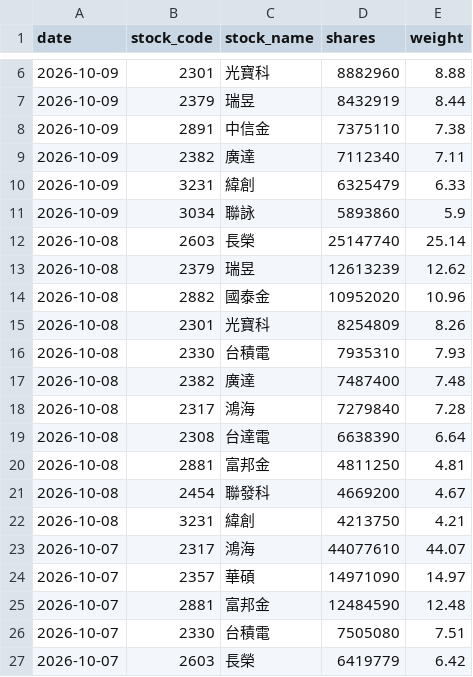
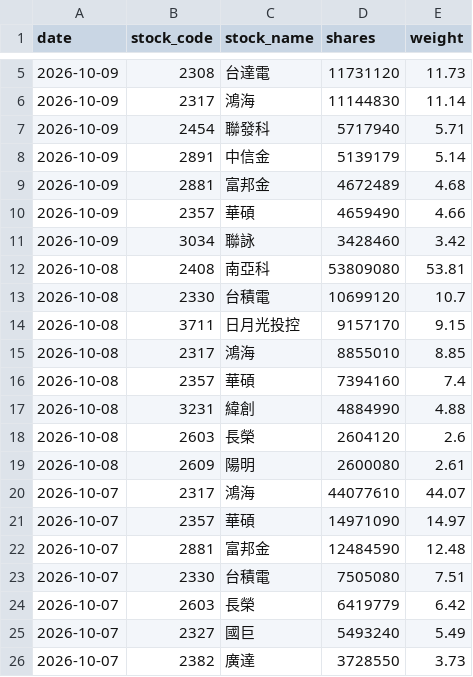
Before and after one commit to yrjjan-allen/active-etf-dashboard, a CSV file: data/00948B.csv, drawn as a sheet; only a part is shown, gaps mark what is left out; the shorter side is filled out with more unchanged rows; the diff covers the shown part only.

```diff
--- a/data/00948B.csv
+++ b/data/00948B.csv
@@ -6,18 +5,16 @@
-2026-10-09,2301,光寶科,8882960,8.88
-2026-10-09,2379,瑞昱,8432919,8.44
-2026-10-09,2891,中信金,7375110,7.38
-2026-10-09,2382,廣達,7112340,7.11
-2026-10-09,3231,緯創,6325479,6.33
-2026-10-09,3034,聯詠,5893860,5.9
-2026-10-08,2603,長榮,25147740,25.14
-2026-10-08,2379,瑞昱,12613239,12.62
-2026-10-08,2882,國泰金,10952020,10.96
-2026-10-08,2301,光寶科,8254809,8.26
-2026-10-08,2330,台積電,7935310,7.93
-2026-10-08,2382,廣達,7487400,7.48
-2026-10-08,2317,鴻海,7279840,7.28
-2026-10-08,2308,台達電,6638390,6.64
-2026-10-08,2881,富邦金,4811250,4.81
-2026-10-08,2454,聯發科,4669200,4.67
-2026-10-08,3231,緯創,4213750,4.21
+2026-10-09,2308,台達電,11731120,11.73
+2026-10-09,2317,鴻海,11144830,11.14
+2026-10-09,2454,聯發科,5717940,5.71
+2026-10-09,2891,中信金,5139179,5.14
+2026-10-09,2881,富邦金,4672489,4.68
+2026-10-09,2357,華碩,4659490,4.66
+2026-10-09,3034,聯詠,3428460,3.42
+2026-10-08,2408,南亞科,53809080,53.81
+2026-10-08,2330,台積電,10699120,10.7
+2026-10-08,3711,日月光投控,9157170,9.15
+2026-10-08,2317,鴻海,8855010,8.85
+2026-10-08,2357,華碩,7394160,7.4
+2026-10-08,3231,緯創,4884990,4.88
+2026-10-08,2603,長榮,2604120,2.6
+2026-10-08,2609,陽明,2600080,2.61
 2026-10-07,2317,鴻海,44077610,44.07
```
Also changed, not shown: 1 added row, 2 removed rows and 4 edited cells elsewhere in this file, data/00981A.csv, data/00982A.csv, 6 other files.
